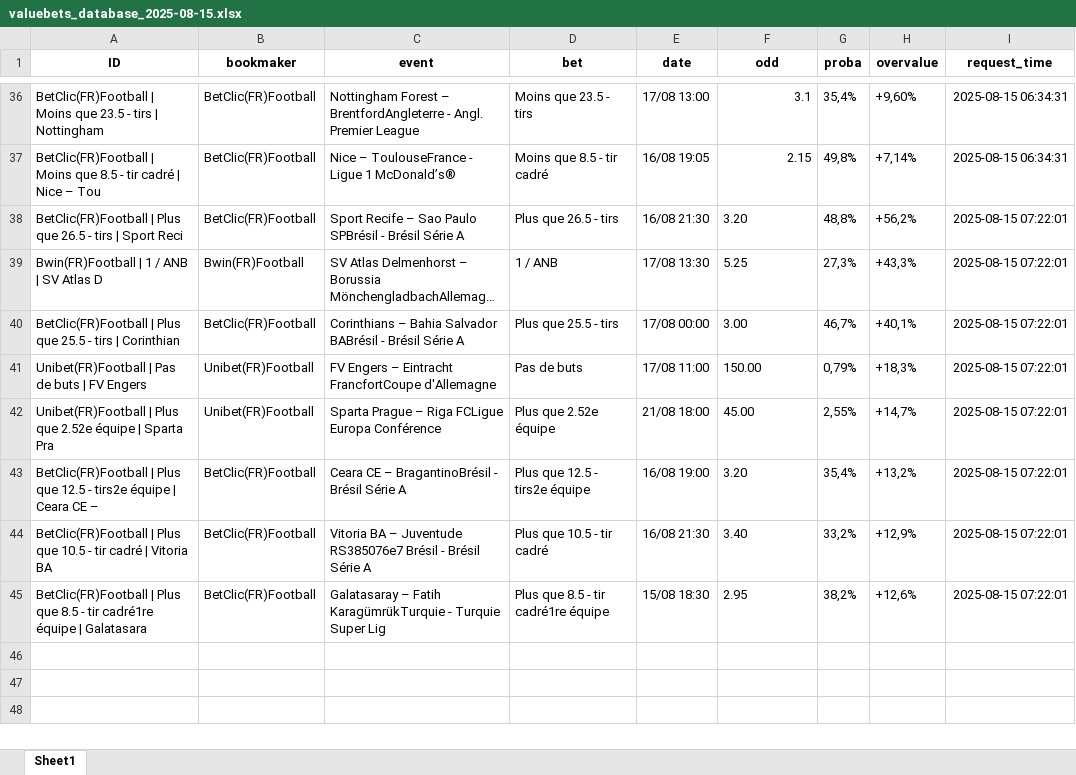
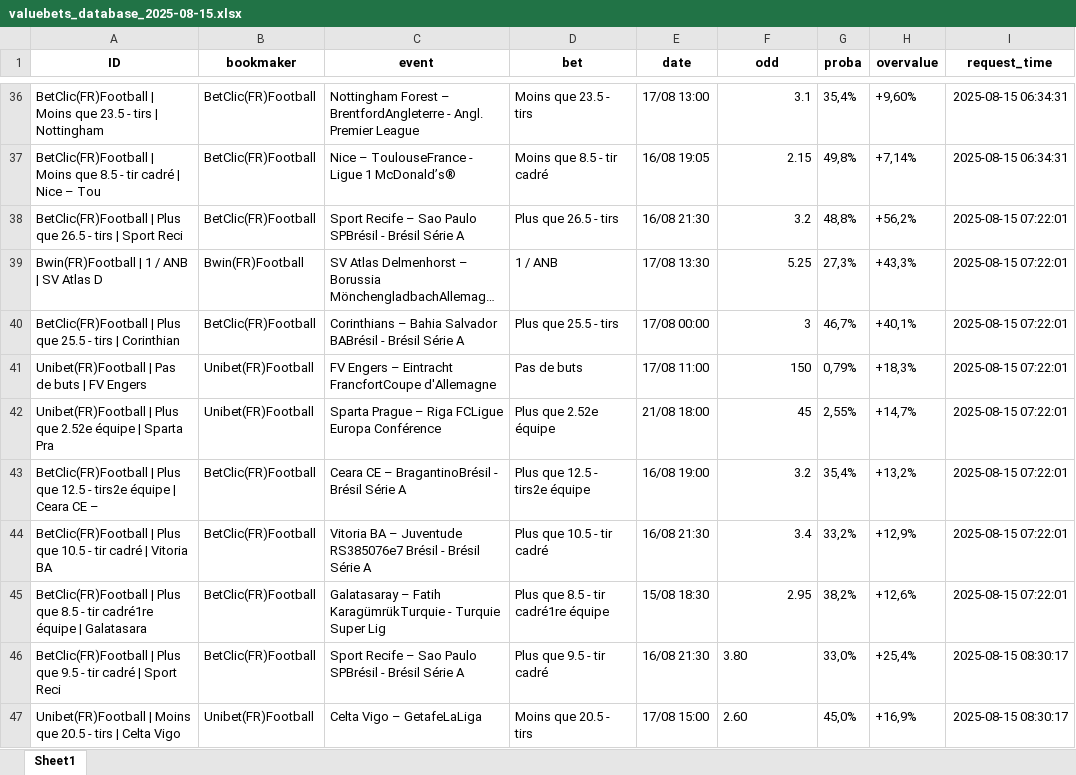
Before and after one commit to mdujardin3007/betting_scrapping, an Excel workbook: data/valuebets_database_2025-08-15.xlsx, sheet Sheet1, drawn as a sheet; only a part is shown, gaps mark what is left out; long unchanged cells end in …; values as stored, in another font and other column widths than the file's, no borders; the diff names each change by its address in the sheet, - before the commit and + after, or states it on an @@ line.

Commit message:
Mise à jour des données valuebets

```diff
--- a/data/valuebets_database_2025-08-15.xlsx (sheet Sheet1)
+++ b/data/valuebets_database_2025-08-15.xlsx (sheet Sheet1)
-F38 (odd): 3.20
+F38 (odd): 3.2
-F39 alignment: left
+F39 alignment: right
-F40 (odd): 3.00
+F40 (odd): 3
-F41 (odd): 150.00
+F41 (odd): 150
-F42 (odd): 45.00
+F42 (odd): 45
-F43 (odd): 3.20
+F43 (odd): 3.2
-F44 (odd): 3.40
+F44 (odd): 3.4
-F45 alignment: left
+F45 alignment: right
+row 46: BetClic(FR)Football | Plus que 9.5 - tir cadré | Sport Reci | BetClic(FR)Football | Sport Recife – Sao Paulo SPBrésil - Brésil Série A | Plus que 9.5 - tir cadré | 16/08 21:30 | 3.80 | 33,0% | +25,4% | 2025-08-15 08:30:17
+row 47: Unibet(FR)Football | Moins que 20.5 - tirs | Celta Vigo | Unibet(FR)Football | Celta Vigo – GetafeLaLiga | Moins que 20.5 - tirs | 17/08 15:00 | 2.60 | 45,0% | +16,9% | 2025-08-15 08:30:17
```
